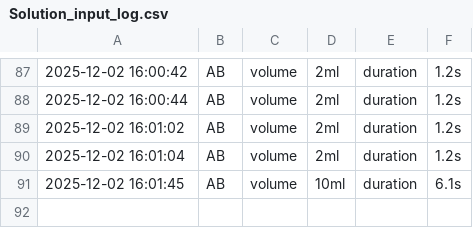
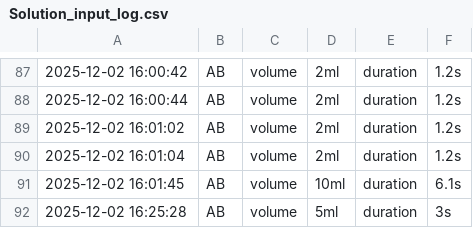
Before and after one commit to Br4ndonLee/cja, a CSV file: sensors/Solution_input_log.csv, drawn as a sheet; only a part is shown, gaps mark what is left out; the diff names each change by its address in the sheet, - before the commit and + after, or states it on an @@ line.

```diff
--- a/sensors/Solution_input_log.csv
+++ b/sensors/Solution_input_log.csv
+row 92: 2025-12-02 16:25:28 | AB | volume | 5ml | duration | 3s
```
Also changed, not shown: sensors/EC_pH_log.csv, sensors/Temp_humi_log.csv, 13 other files.
